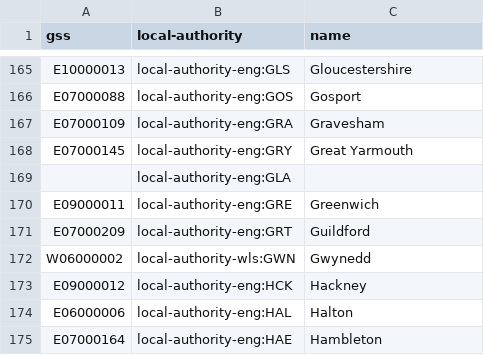
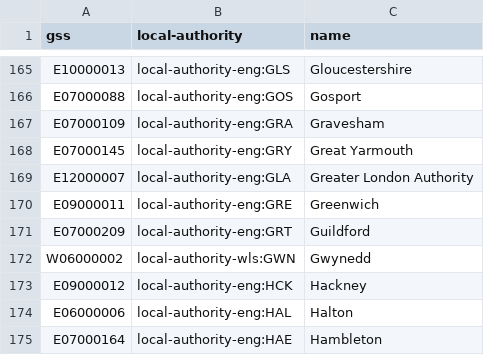
Before and after one commit to openregister/local-authority-data, a TSV file: maps/gss.tsv, drawn as a sheet; only a part is shown, gaps mark what is left out; removed rows and columns are numbered as before the commit, all else as after; the diff names each change by its address in the sheet, - before the commit and + after, or states it on an @@ line.

Commit message:
Added GSS code for GLA
thanks to Owen Boswava.

```diff
--- a/maps/gss.tsv
+++ b/maps/gss.tsv
-row 169:  | local-authority-eng:GLA
+row 169: E12000007 | local-authority-eng:GLA | Greater London Authority
```
